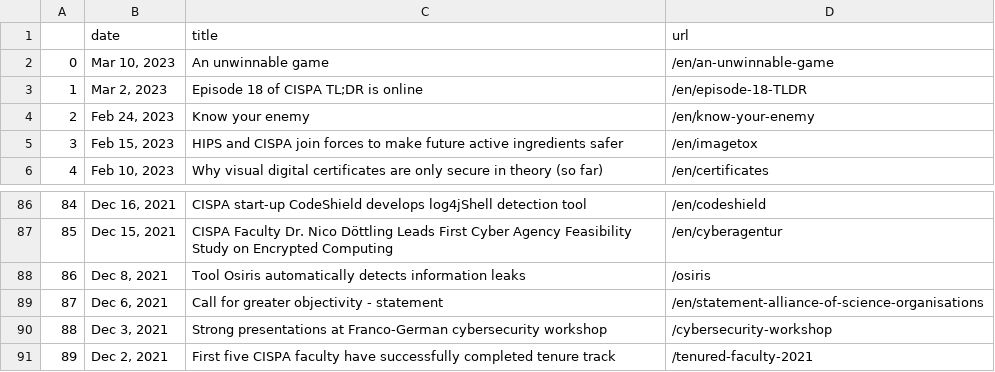
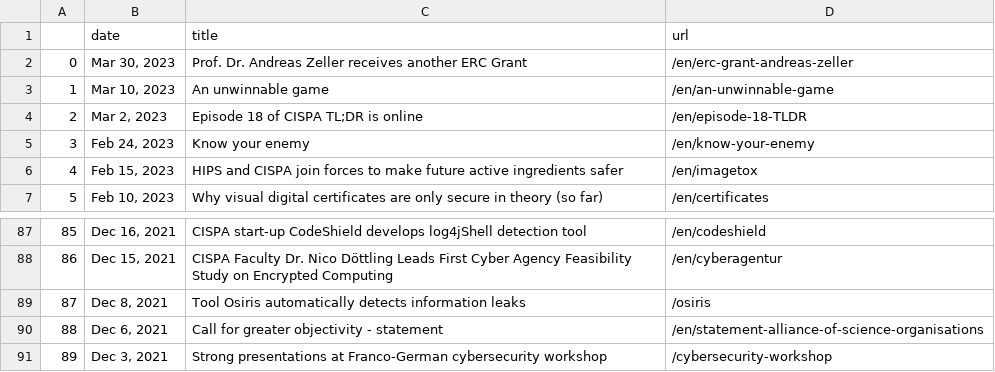
Before and after one commit to gbolduan/data_harvest, a CSV file: scraped_news.csv, drawn as a sheet; only a part is shown, gaps mark what is left out; removed rows and columns are numbered as before the commit, all else as after; the diff names each change by its address in the sheet, - before the commit and + after, or states it on an @@ line.

```diff
--- a/scraped_news.csv
+++ b/scraped_news.csv
+row 2: 0 | Mar 30, 2023 | Prof. Dr. Andreas Zeller receives another ERC Grant | /en/erc-grant-andreas-zeller
@@ column A renumbered between rows 3 and 91 @@
-row 91: 89 | Dec 2, 2021 | First five CISPA faculty have successfully completed tenure track | /tenured-faculty-2021
```
